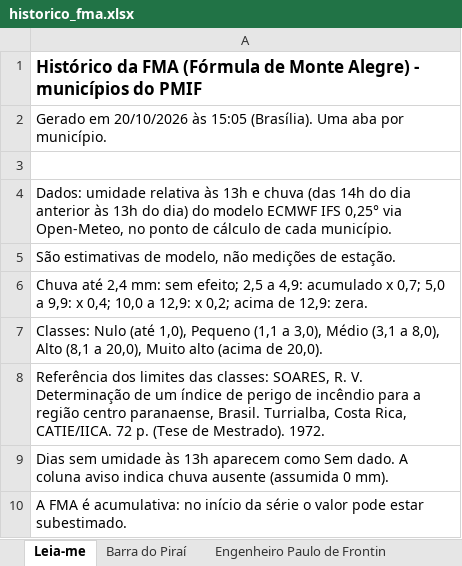
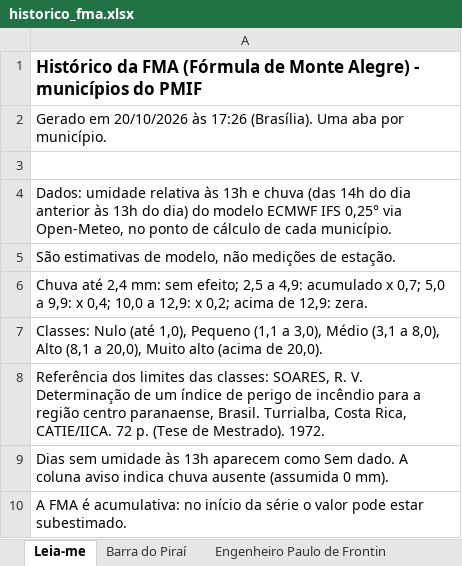
Before and after one commit to kovalsykib/painel-fma, an Excel workbook: docs/historico_fma.xlsx, sheet Leia-me, drawn as a sheet; values as stored, in another font and other column widths than the file's, no borders; the diff names each change by its address in the sheet, - before the commit and + after, or states it on an @@ line.

```diff
--- a/docs/historico_fma.xlsx (sheet Leia-me)
+++ b/docs/historico_fma.xlsx (sheet Leia-me)
-A2: …20/10/2026 às 15:05 (Brasília). Uma…
+A2: …20/10/2026 às 17:26 (Brasília). Uma…
```
Also changed, not shown: 2 other files.
